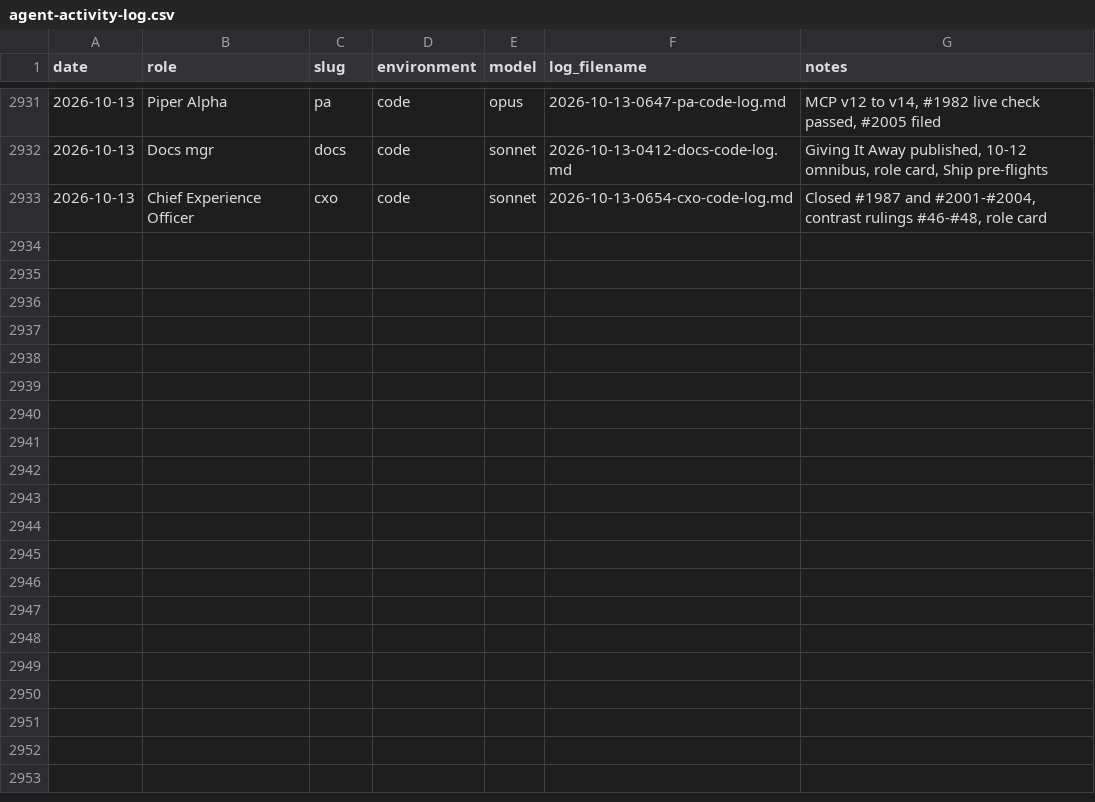
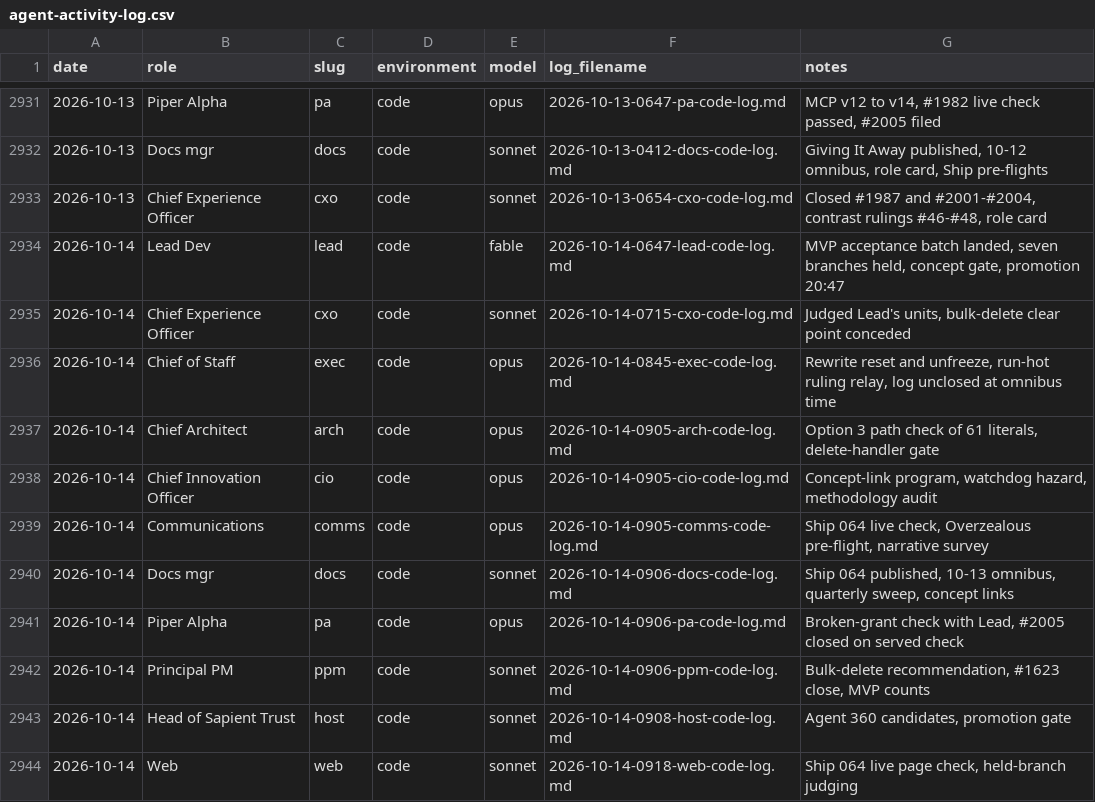
Before and after one commit to Nitjsefnie-OSC/piper-morgan-product, a CSV file: docs/internal/operations/agent-activity-log.csv, drawn as a sheet; only a part is shown, gaps mark what is left out.

```diff
--- a/docs/internal/operations/agent-activity-log.csv
+++ b/docs/internal/operations/agent-activity-log.csv
@@ -2933 +2933,12 @@ date,role,slug,environment,model,log_filename,notes
 2026-10-13,Chief Experience Officer,cxo,code,sonnet,2026-10-13-0654-cxo-code-log.md,"Closed #1987 and #2001-#2004, contrast rulings #46-#48, role card"
+2026-10-14,Lead Dev,lead,code,fable,2026-10-14-0647-lead-code-log.md,"MVP acceptance batch landed, seven branches held, concept gate, promotion 20:47"
+2026-10-14,Chief Experience Officer,cxo,code,sonnet,2026-10-14-0715-cxo-code-log.md,"Judged Lead's units, bulk-delete clear point conceded"
+2026-10-14,Chief of Staff,exec,code,opus,2026-10-14-0845-exec-code-log.md,"Rewrite reset and unfreeze, run-hot ruling relay, log unclosed at omnibus time"
+2026-10-14,Chief Architect,arch,code,opus,2026-10-14-0905-arch-code-log.md,"Option 3 path check of 61 literals, delete-handler gate"
+2026-10-14,Chief Innovation Officer,cio,code,opus,2026-10-14-0905-cio-code-log.md,"Concept-link program, watchdog hazard, methodology audit"
+2026-10-14,Communications,comms,code,opus,2026-10-14-0905-comms-code-log.md,"Ship 064 live check, Overzealous pre-flight, narrative survey"
+2026-10-14,Docs mgr,docs,code,sonnet,2026-10-14-0906-docs-code-log.md,"Ship 064 published, 10-13 omnibus, quarterly sweep, concept links"
+2026-10-14,Piper Alpha,pa,code,opus,2026-10-14-0906-pa-code-log.md,"Broken-grant check with Lead, #2005 closed on served check"
+2026-10-14,Principal PM,ppm,code,sonnet,2026-10-14-0906-ppm-code-log.md,"Bulk-delete recommendation, #1623 close, MVP counts"
+2026-10-14,Head of Sapient Trust,host,code,sonnet,2026-10-14-0908-host-code-log.md,"Agent 360 candidates, promotion gate"
+2026-10-14,Web,web,code,sonnet,2026-10-14-0918-web-code-log.md,"Ship 064 live page check, held-branch judging"
```
Also changed, not shown: 1 other file.
